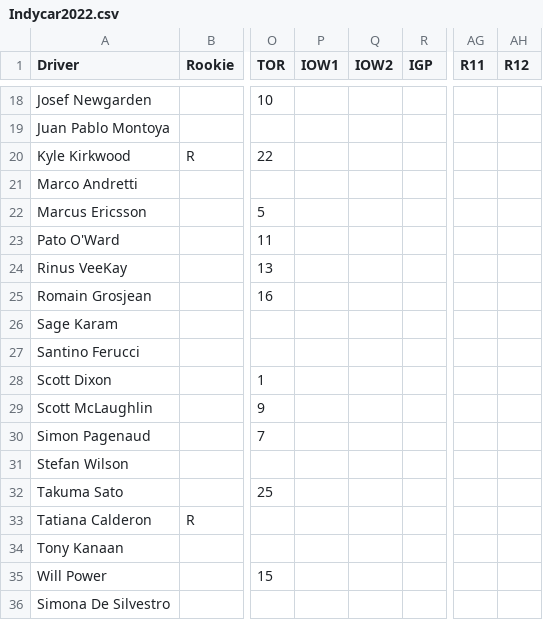
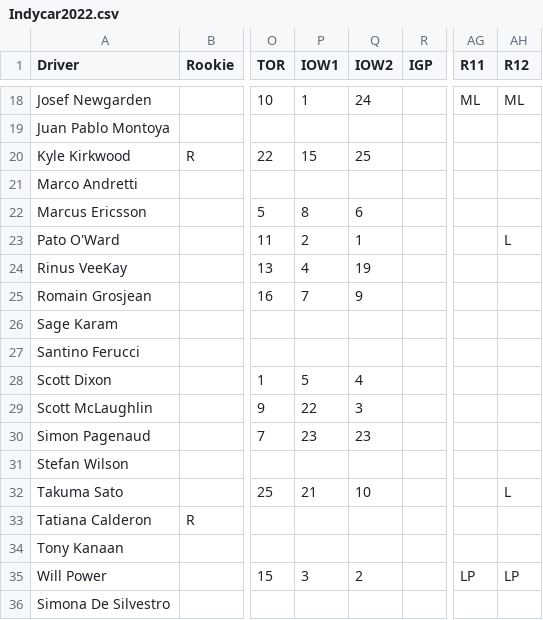
Before and after one commit to kztrp/MotorsportStats, a CSV file: Indycar2022.csv, drawn as a sheet; only a part is shown, gaps mark what is left out; the diff covers the shown part only; the diff names each change by its address in the sheet, - before the commit and + after, or states it on an @@ line.

```diff
--- a/Indycar2022.csv
+++ b/Indycar2022.csv
-P18 (IOW1): (empty)
+P18 (IOW1): 1
-Q18 (IOW2): (empty)
+Q18 (IOW2): 24
-AG18 (R11): (empty)
+AG18 (R11): ML
-AH18 (R12): (empty)
+AH18 (R12): ML
-P20 (IOW1): (empty)
+P20 (IOW1): 15
-Q20 (IOW2): (empty)
+Q20 (IOW2): 25
-P22 (IOW1): (empty)
+P22 (IOW1): 8
-Q22 (IOW2): (empty)
+Q22 (IOW2): 6
-P23 (IOW1): (empty)
+P23 (IOW1): 2
-Q23 (IOW2): (empty)
+Q23 (IOW2): 1
-AH23 (R12): (empty)
+AH23 (R12): L
-P24 (IOW1): (empty)
+P24 (IOW1): 4
-Q24 (IOW2): (empty)
+Q24 (IOW2): 19
-P25 (IOW1): (empty)
+P25 (IOW1): 7
-Q25 (IOW2): (empty)
+Q25 (IOW2): 9
-P28 (IOW1): (empty)
+P28 (IOW1): 5
-Q28 (IOW2): (empty)
+Q28 (IOW2): 4
-P29 (IOW1): (empty)
+P29 (IOW1): 22
-Q29 (IOW2): (empty)
+Q29 (IOW2): 3
-P30 (IOW1): (empty)
+P30 (IOW1): 23
-Q30 (IOW2): (empty)
+Q30 (IOW2): 23
-P32 (IOW1): (empty)
+P32 (IOW1): 21
-Q32 (IOW2): (empty)
+Q32 (IOW2): 10
-AH32 (R12): (empty)
+AH32 (R12): L
-P35 (IOW1): (empty)
+P35 (IOW1): 3
-Q35 (IOW2): (empty)
+Q35 (IOW2): 2
-AG35 (R11): (empty)
+AG35 (R11): LP
-AH35 (R12): (empty)
+AH35 (R12): LP
```
Also changed, not shown: 32 edited cells elsewhere in this file, 1 other file.
